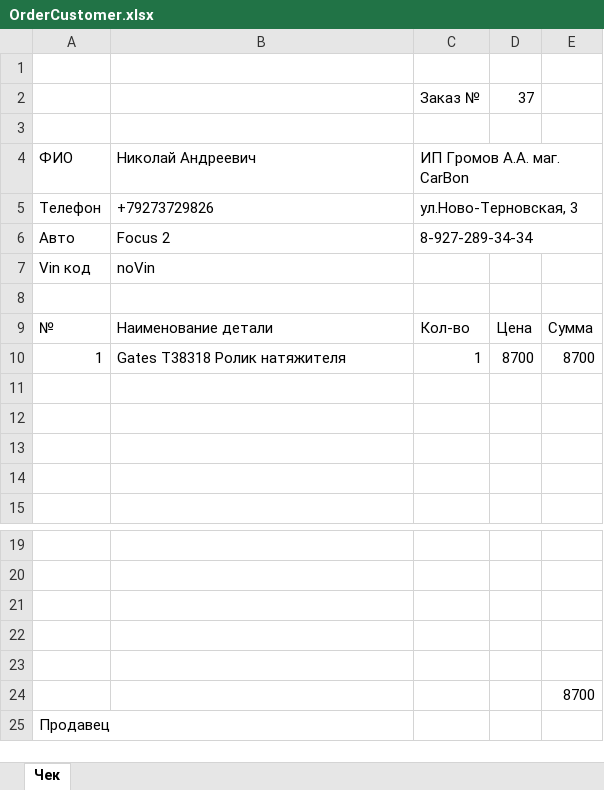
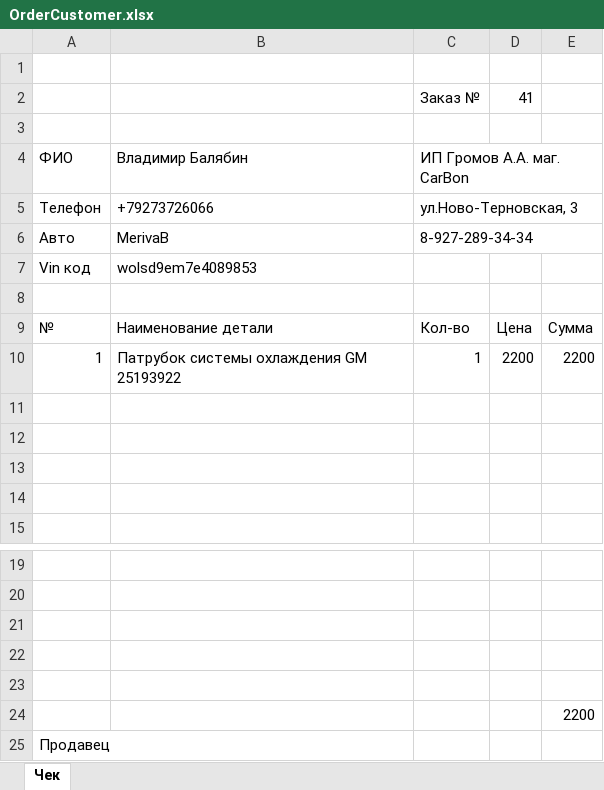
Before and after one commit to JavAndy58/CarShop, an Excel workbook: data/Excel/OrderCustomer.xlsx, sheet Чек, drawn as a sheet; only a part is shown, gaps mark what is left out; values as stored, in another font and other column widths than the file's, no borders; the diff names each change by its address in the sheet, - before the commit and + after, or states it on an @@ line.

```diff
--- a/data/Excel/OrderCustomer.xlsx (sheet Чек)
+++ b/data/Excel/OrderCustomer.xlsx (sheet Чек)
-D2: 37
+D2: 41
-B4: Николай Андреевич
+B4: Владимир Балябин
-B5: +79273729826
+B5: +79273726066
-B6: Focus 2
+B6: MerivaB
-B7: noVin
+B7: wolsd9em7e4089853
-B10: Gates T38318 Ролик натяжителя
+B10: Патрубок системы охлаждения GM 25193922
-D10: 8700
+D10: 2200
-E10: 8700
+E10: 2200
-E24: 8700
+E24: 2200
```
Also changed, not shown: 2 other files.
